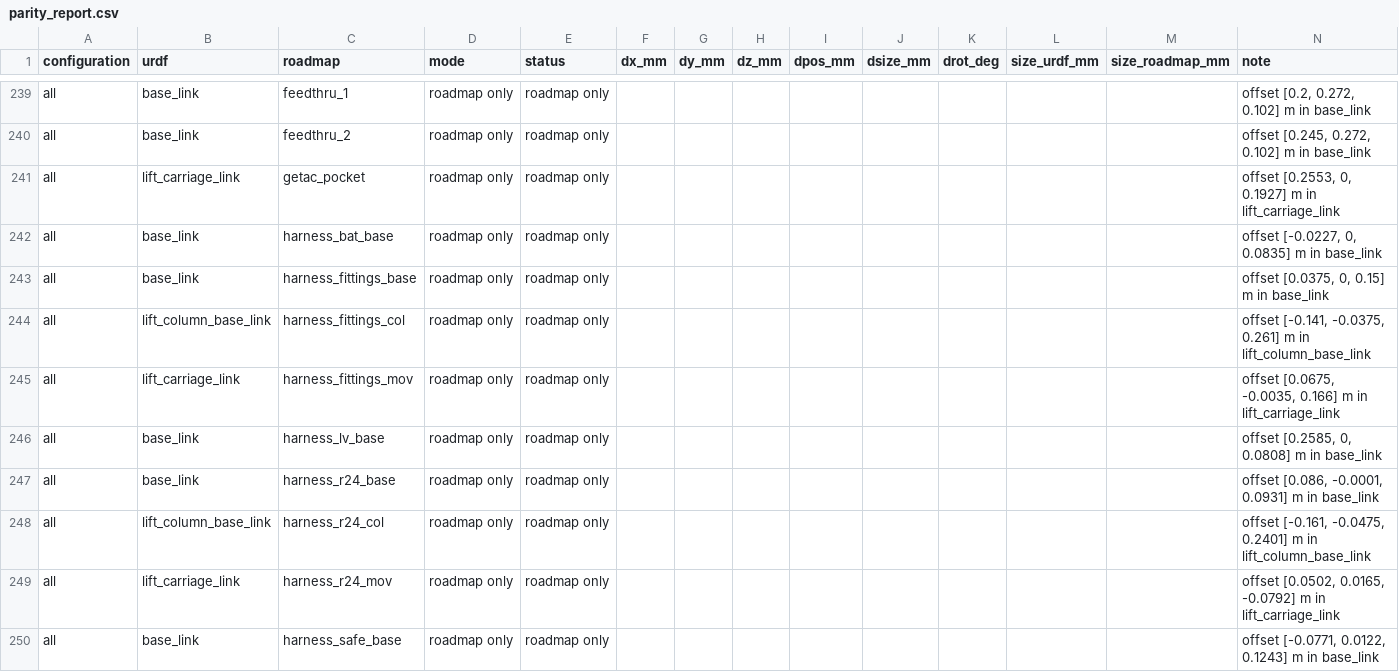
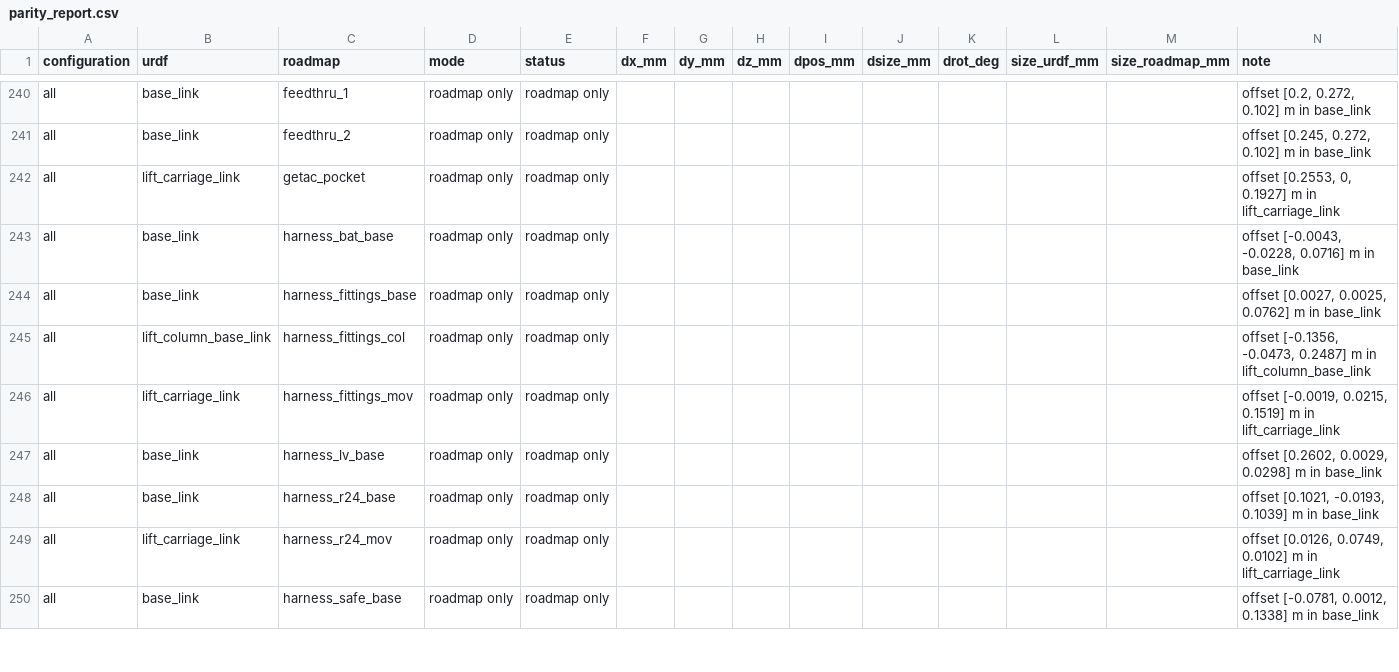
Before and after one commit to openAMRobot/openamrobot-docs, a CSV file: docs/assets/roadmap/model/parity_report.csv, drawn as a sheet; only a part is shown, gaps mark what is left out; the diff covers the shown part only.

Commit message:
roadmap model: harness routes, tie points, wheel guards and lift energy chain; checks and evidence
- harness.py: named harnesses W01 to W09, voxel router with keep-outs,
  withdrawal paths and class bend radius, smooth lug-to-lug links,
  tie points within 50 mm of connectors and branches and at 150 mm or
  less, strain relief and grommets, route cache by input hash
- lift: DP-LIFT, fixed sleeve, vertical energy chain checked over the
  stroke, drawn for the current lift height in model.js
- cable_list.csv harness, labels, disconnect and radius columns;
  harness_routes.json; harness_cad_changes.csv; fasteners; assembly
  steps 9 to 11 and 18; hardware page harness table
- check_roadmap.py harness rules with failing and passing tests
- GI-129, GI-130: CBL-P02 and CBL-P05 have no compliant route in the
  current rear layout (rear-layout rework with GI-080)
- evidence/2026-11-03-harness screenshots; STATE.md and CHANGELOG

Signed-off-by: Alex Reznichenko <info@botshare.ai>

```diff
--- a/docs/assets/roadmap/model/parity_report.csv
+++ b/docs/assets/roadmap/model/parity_report.csv
@@ -241,10 +242,9 @@ all,base_link,feedthru_2,roadmap only,roadmap only,,,,,,,,,"offset [0.245, 0.272
 all,lift_carriage_link,getac_pocket,roadmap only,roadmap only,,,,,,,,,"offset [0.2553, 0, 0.1927] m in lift_carriage_link"
-all,base_link,harness_bat_base,roadmap only,roadmap only,,,,,,,,,"offset [-0.0227, 0, 0.0835] m in base_link"
-all,base_link,harness_fittings_base,roadmap only,roadmap only,,,,,,,,,"offset [0.0375, 0, 0.15] m in base_link"
-all,lift_column_base_link,harness_fittings_col,roadmap only,roadmap only,,,,,,,,,"offset [-0.141, -0.0375, 0.261] m in lift_column_base_link"
-all,lift_carriage_link,harness_fittings_mov,roadmap only,roadmap only,,,,,,,,,"offset [0.0675, -0.0035, 0.166] m in lift_carriage_link"
-all,base_link,harness_lv_base,roadmap only,roadmap only,,,,,,,,,"offset [0.2585, 0, 0.0808] m in base_link"
-all,base_link,harness_r24_base,roadmap only,roadmap only,,,,,,,,,"offset [0.086, -0.0001, 0.0931] m in base_link"
-all,lift_column_base_link,harness_r24_col,roadmap only,roadmap only,,,,,,,,,"offset [-0.161, -0.0475, 0.2401] m in lift_column_base_link"
-all,lift_carriage_link,harness_r24_mov,roadmap only,roadmap only,,,,,,,,,"offset [0.0502, 0.0165, -0.0792] m in lift_carriage_link"
-all,base_link,harness_safe_base,roadmap only,roadmap only,,,,,,,,,"offset [-0.0771, 0.0122, 0.1243] m in base_link"
+all,base_link,harness_bat_base,roadmap only,roadmap only,,,,,,,,,"offset [-0.0043, -0.0228, 0.0716] m in base_link"
+all,base_link,harness_fittings_base,roadmap only,roadmap only,,,,,,,,,"offset [0.0027, 0.0025, 0.0762] m in base_link"
+all,lift_column_base_link,harness_fittings_col,roadmap only,roadmap only,,,,,,,,,"offset [-0.1356, -0.0473, 0.2487] m in lift_column_base_link"
+all,lift_carriage_link,harness_fittings_mov,roadmap only,roadmap only,,,,,,,,,"offset [-0.0019, 0.0215, 0.1519] m in lift_carriage_link"
+all,base_link,harness_lv_base,roadmap only,roadmap only,,,,,,,,,"offset [0.2602, 0.0029, 0.0298] m in base_link"
+all,base_link,harness_r24_base,roadmap only,roadmap only,,,,,,,,,"offset [0.1021, -0.0193, 0.1039] m in base_link"
+all,lift_carriage_link,harness_r24_mov,roadmap only,roadmap only,,,,,,,,,"offset [0.0126, 0.0749, 0.0102] m in lift_carriage_link"
+all,base_link,harness_safe_base,roadmap only,roadmap only,,,,,,,,,"offset [-0.0781, 0.0012, 0.1338] m in base_link"
```
Also changed, not shown: 7 added rows, 1 removed row and 4 edited cells elsewhere in this file, docs/assets/roadmap/model/cable_list.csv, docs/assets/roadmap/model/geometry_issues.csv, 22 other files.
